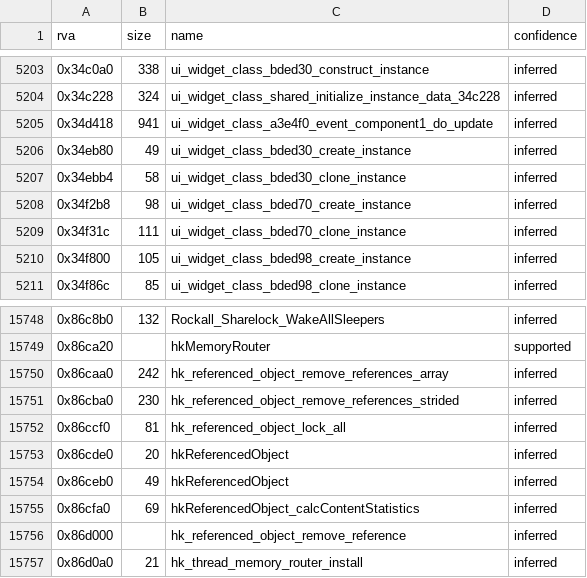
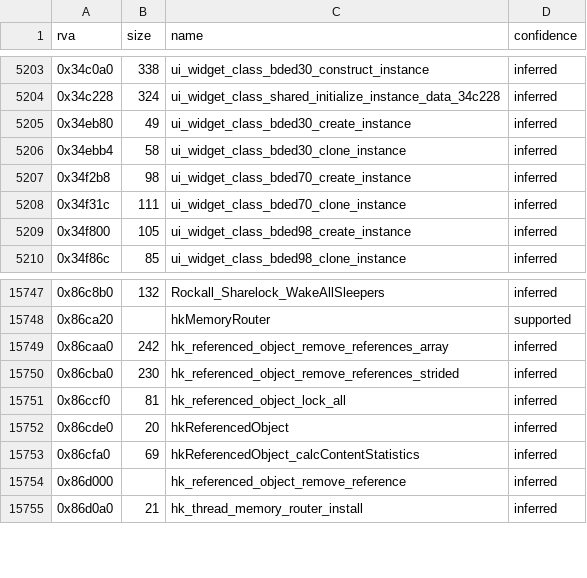
Before and after one commit to Pix3lPirat3/reach-mcc-decomp, a CSV file: symbols/symbols.csv, drawn as a sheet; only a part is shown, gaps mark what is left out; the diff names each change by its address in the sheet, - before the commit and + after, or states it on an @@ line.

```diff
--- a/symbols/symbols.csv
+++ b/symbols/symbols.csv
-row 5205: 0x34d418 | 941 | ui_widget_class_a3e4f0_event_component1_do_update | inferred
-row 15754: 0x86ceb0 | 49 | hkReferencedObject | inferred
```
Also changed, not shown: symbols/transfer.csv.
